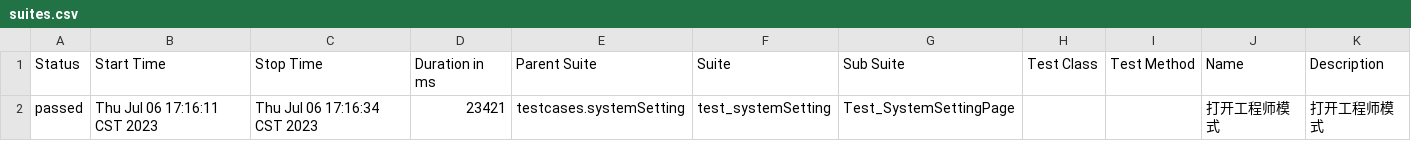
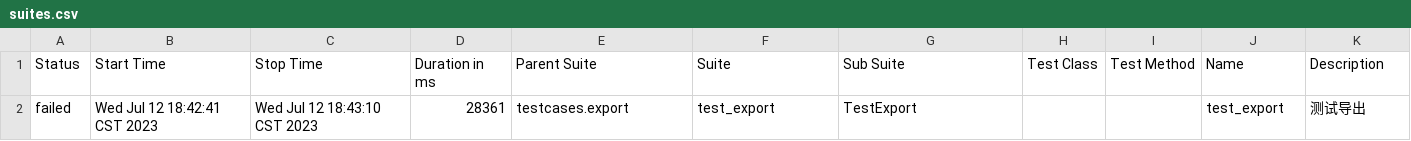
Before and after one commit to 940441076/PyAuto-myPytest-VM1, a CSV file: result/report/data/suites.csv, drawn as a sheet; removed rows and columns are numbered as before the commit, all else as after; the diff names each change by its address in the sheet, - before the commit and + after, or states it on an @@ line.

```diff
--- a/result/report/data/suites.csv
+++ b/result/report/data/suites.csv
-row 2: passed | Thu Jul 06 17:16:11 CST 2023 | Thu Jul 06 17:16:34 CST 2023 | 23421 | testcases.systemSetting | test_systemSetting | Test_SystemSettingPage |  |  | 打开工程师模式 | 打开工程师模式
+row 2: failed | Wed Jul 12 18:42:41 CST 2023 | Wed Jul 12 18:43:10 CST 2023 | 28361 | testcases.export | test_export | TestExport |  |  | test_export | 测试导出
```
Also changed, not shown: 55 other files.
